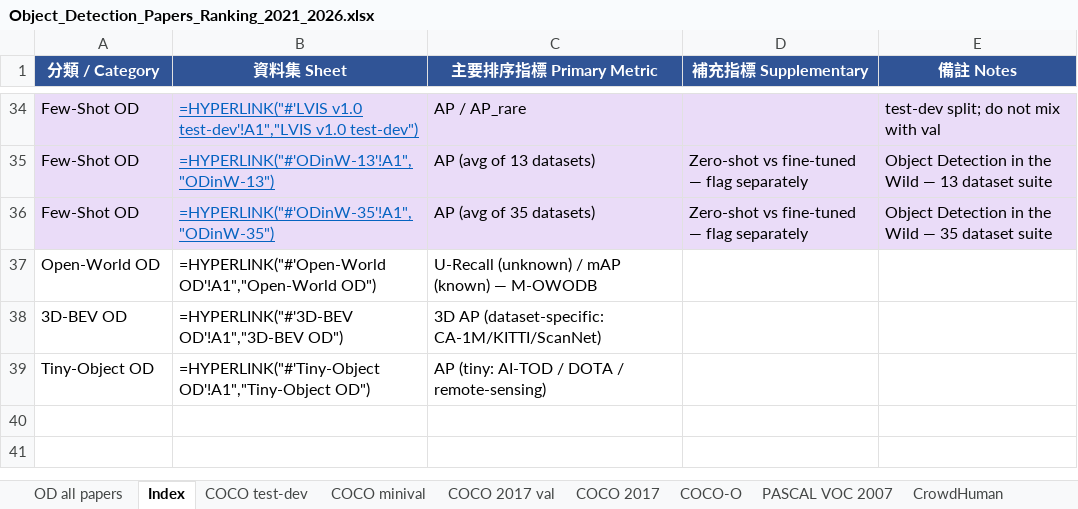
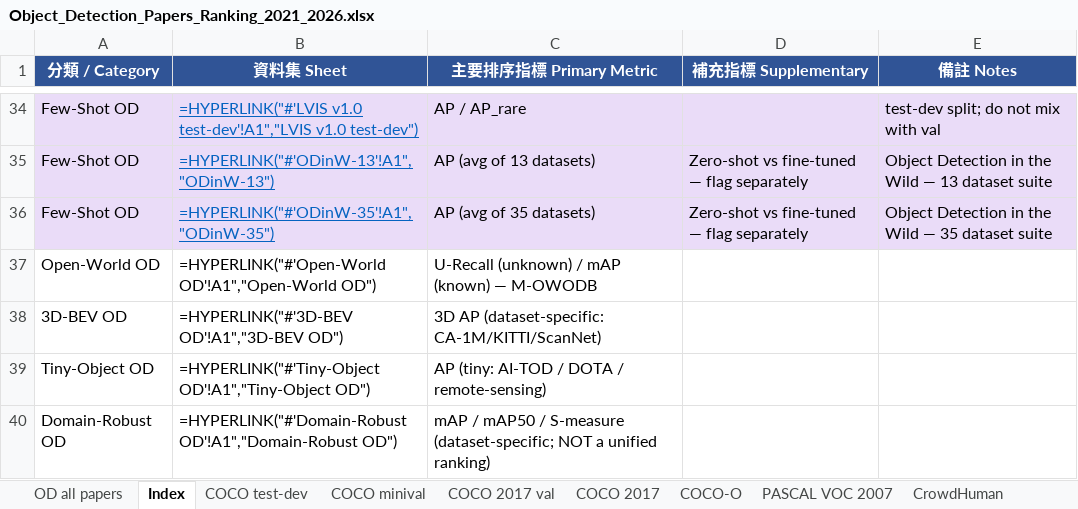
Before and after one commit to 112378074/NTUT-IVI-Lab--SOTA-Literature-Viewer, an Excel workbook: Object_Detection_Papers_Ranking_2021_2026.xlsx, sheet Index, drawn as a sheet; only a part is shown, gaps mark what is left out; values as stored, in another font and other column widths than the file's, no borders; formulas without a stored value are shown as written; the diff names each change by its address in the sheet, - before the commit and + after, or states it on an @@ line.

Commit message:
OD relocate loop 4: new 'Domain-Robust OD' sheet — 9 papers placed on their real datasets/metrics (FLIR thermal, Cityscapes→Foggy DA, single-DGOD diverse-weather, RAW, camouflaged COD10K, adverse-weather RTTS/ExDark); each row notes dataset+metric, flags non-comparable; Index + relocated-out

```diff
--- a/Object_Detection_Papers_Ranking_2021_2026.xlsx (sheet Index)
+++ b/Object_Detection_Papers_Ranking_2021_2026.xlsx (sheet Index)
+row 40: Domain-Robust OD | =HYPERLINK("#'Domain-Robust OD'!A1","Domain-Robust OD") | mAP / mAP50 / S-measure (dataset-specific; NOT a unified ranking)
```
Also changed, not shown: sheet PASCAL VOC 2007, sheet COCO 2017, sheet COCO 2017 val, other sheet tabs, 4 other files.
